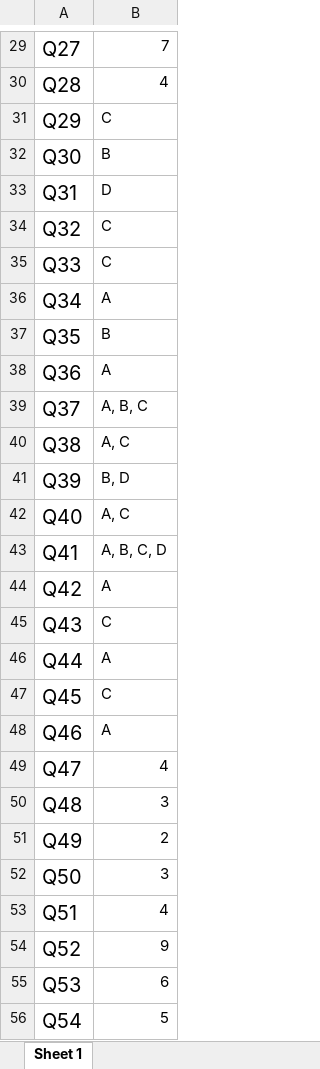
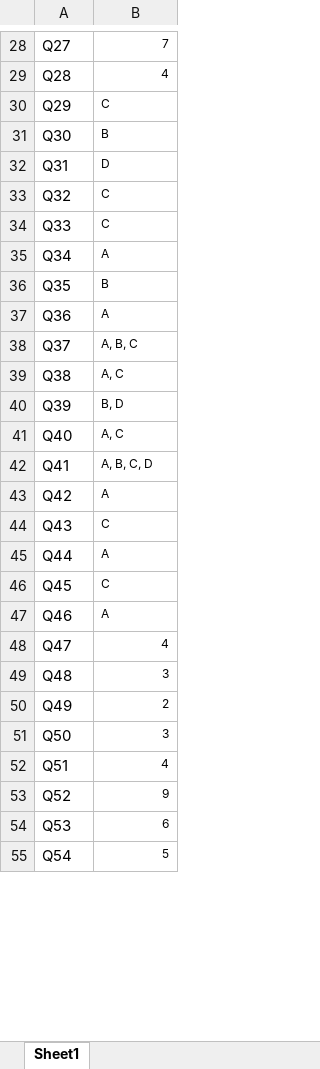
Before and after one commit to AbhiramanKuntimaddi/StudentAnalysis, an Excel workbook: data/Sheet_1_key.xlsx, sheet Sheet1, drawn as a sheet; only a part is shown, gaps mark what is left out; values as stored, in another font and other column widths than the file's, no borders; charts and pictures not drawn; addresses are those after the commit; the diff covers the shown part only; the diff names each change by its address in the sheet, - before the commit and + after, or states it on an @@ line.

Commit message:
Updated XLSX sheets.

```diff
--- a/data/Sheet_1_key.xlsx (sheet Sheet1)
+++ b/data/Sheet_1_key.xlsx (sheet Sheet1)
-sheet tab: Sheet 1
+sheet tab: Sheet1
@@ A28:B55 text size: smaller @@
```
Also changed, not shown: 1 removed row and cell formats elsewhere in this sheet, charts or pictures, 5 other files.
